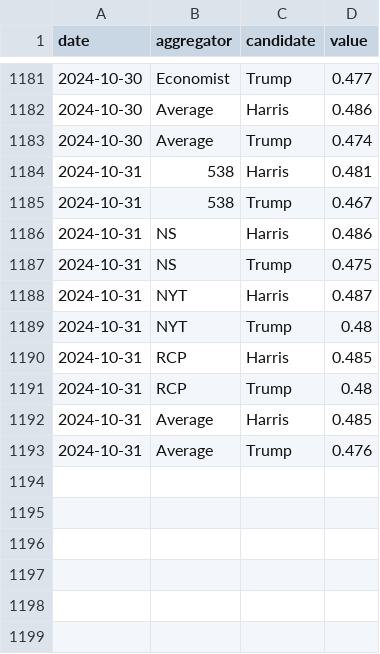
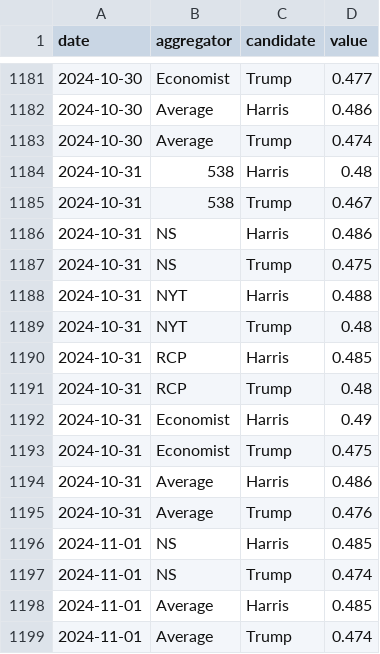
Before and after one commit to hidegmisi/us2024_aggregator_scraper, a CSV file: daily_aggregates.csv, drawn as a sheet; only a part is shown, gaps mark what is left out.

```diff
--- a/daily_aggregates.csv
+++ b/daily_aggregates.csv
@@ -1183,3 +1183,3 @@ date,aggregator,candidate,value
 2024-10-30,Average,Trump,0.474
-2024-10-31,538,Harris,0.481
+2024-10-31,538,Harris,0.48
 2024-10-31,538,Trump,0.467
@@ -1187,3 +1187,3 @@ date,aggregator,candidate,value
 2024-10-31,NS,Trump,0.475
-2024-10-31,NYT,Harris,0.487
+2024-10-31,NYT,Harris,0.488
 2024-10-31,NYT,Trump,0.48
@@ -1191,3 +1191,9 @@ date,aggregator,candidate,value
 2024-10-31,RCP,Trump,0.48
-2024-10-31,Average,Harris,0.485
+2024-10-31,Economist,Harris,0.49
+2024-10-31,Economist,Trump,0.475
+2024-10-31,Average,Harris,0.486
 2024-10-31,Average,Trump,0.476
+2024-11-01,NS,Harris,0.485
+2024-11-01,NS,Trump,0.474
+2024-11-01,Average,Harris,0.485
+2024-11-01,Average,Trump,0.474
```
Also changed, not shown: scrape_history.csv.
